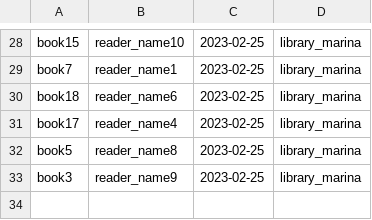
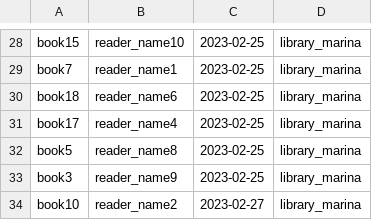
Before and after one commit to marinaangeli/library_task, a CSV file: storage/orders.csv, drawn as a sheet; only a part is shown, gaps mark what is left out; the diff names each change by its address in the sheet, - before the commit and + after, or states it on an @@ line.

```diff
--- a/storage/orders.csv
+++ b/storage/orders.csv
+row 34: book10 | reader_name2 | 2023-02-27 | library_marina
```
Also changed, not shown: storage/authors.csv, storage/books.csv, 6 other files.
